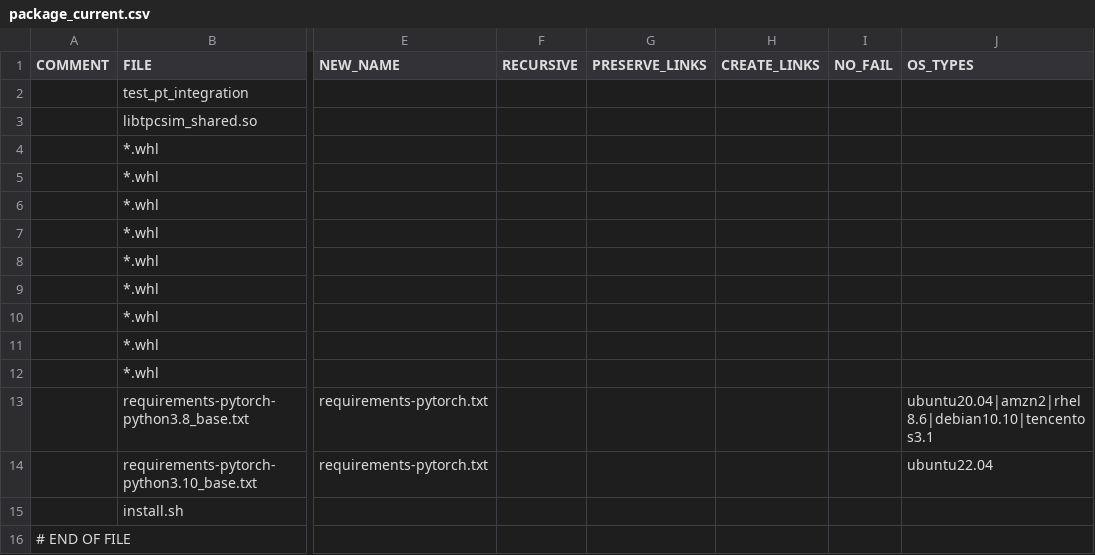
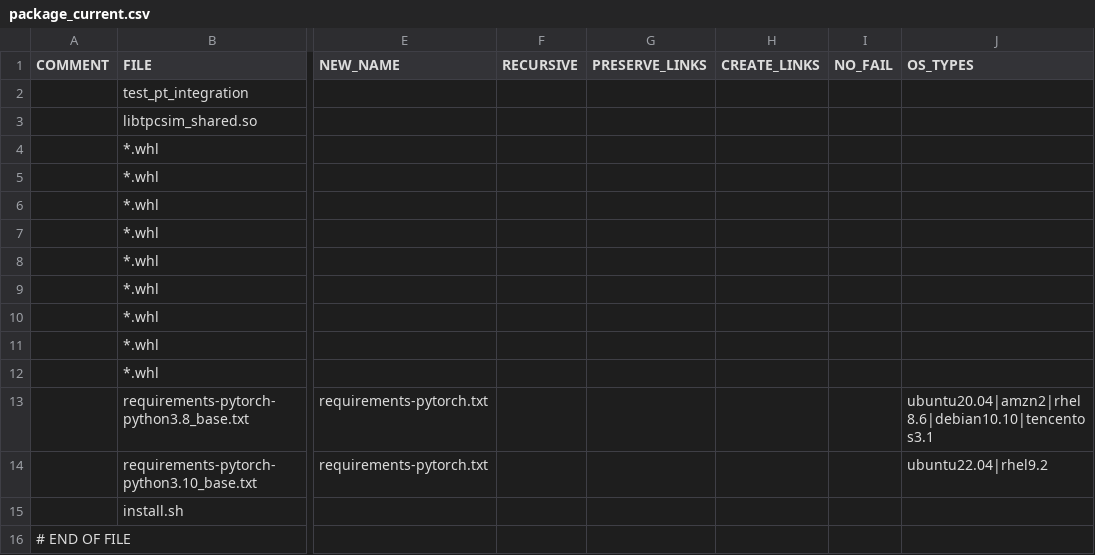
Before and after one commit to HabanaAI/gaudi-pytorch-bridge, a CSV file: .devops/cd/build/package_current.csv, drawn as a sheet; only a part is shown, gaps mark what is left out; the diff names each change by its address in the sheet, - before the commit and + after, or states it on an @@ line.

Commit message:
cd: RHEL9 - add support
Change-Id: I2996188830d1ad127a948dd996f882b2a818af90
Signed-off-by: Internal Developer <internal-developer@intel.com>

```diff
--- a/.devops/cd/build/package_current.csv
+++ b/.devops/cd/build/package_current.csv
-J14 (OS_TYPES): ubuntu22.04
+J14 (OS_TYPES): ubuntu22.04|rhel9.2
```
